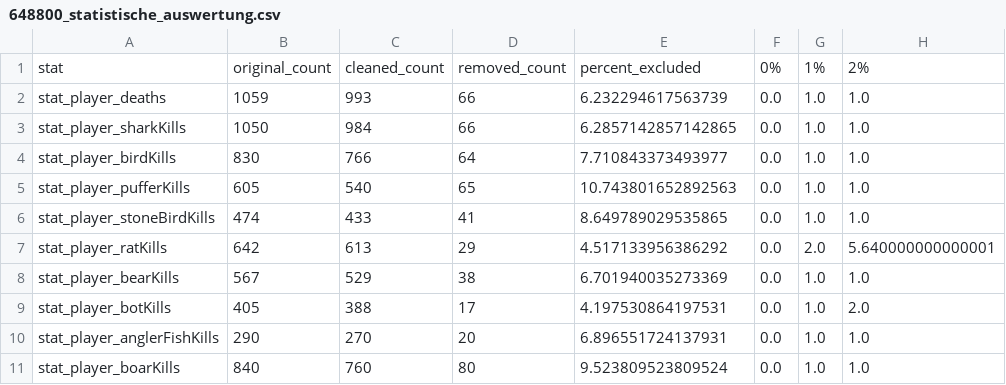
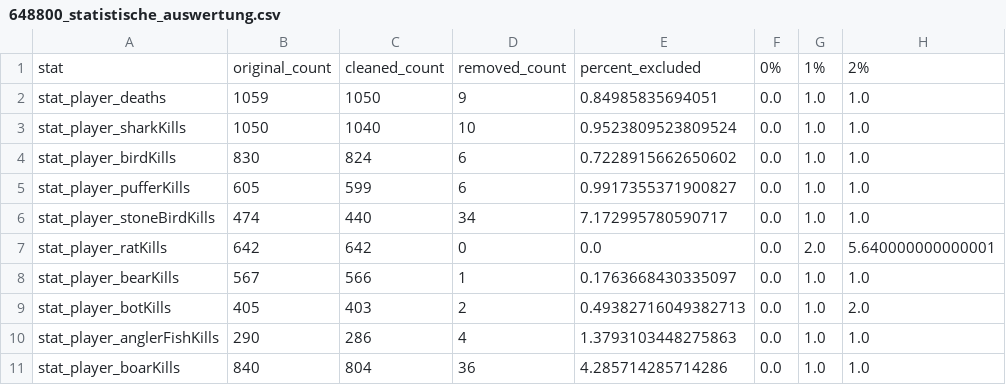
Before and after one commit to PaulUrs99/WebMining_final, a CSV file: Dashboard/648800_statistische_auswertung.csv, drawn as a sheet; only a part is shown; the diff covers the shown part only; the diff names each change by its address in the sheet, - before the commit and + after, or states it on an @@ line.

```diff
--- a/Dashboard/648800_statistische_auswertung.csv
+++ b/Dashboard/648800_statistische_auswertung.csv
-C2: 993
+C2: 1050
-D2: 66
+D2: 9
-E2: 6.232294617563739
+E2: 0.84985835694051
-C3: 984
+C3: 1040
-D3: 66
+D3: 10
-E3: 6.2857142857142865
+E3: 0.9523809523809524
-C4: 766
+C4: 824
-D4: 64
+D4: 6
-E4: 7.710843373493977
+E4: 0.7228915662650602
-C5: 540
+C5: 599
-D5: 65
+D5: 6
-E5: 10.743801652892563
+E5: 0.9917355371900827
-C6: 433
+C6: 440
-D6: 41
+D6: 34
-E6: 8.649789029535865
+E6: 7.172995780590717
-C7: 613
+C7: 642
-D7: 29
+D7: 0
-E7: 4.517133956386292
+E7: 0.0
-C8: 529
+C8: 566
-D8: 38
+D8: 1
-E8: 6.701940035273369
+E8: 0.1763668430335097
-C9: 388
+C9: 403
-D9: 17
+D9: 2
-E9: 4.197530864197531
+E9: 0.49382716049382713
-C10: 270
+C10: 286
-D10: 20
+D10: 4
-E10: 6.896551724137931
+E10: 1.3793103448275863
-C11: 760
+C11: 804
-D11: 80
+D11: 36
-E11: 9.523809523809524
+E11: 4.285714285714286
```
Also changed, not shown: 36 edited cells elsewhere in this file, Paul/Analyse/statistische_Auswertung/648800_statistische_auswertung.csv, 5 other files.
